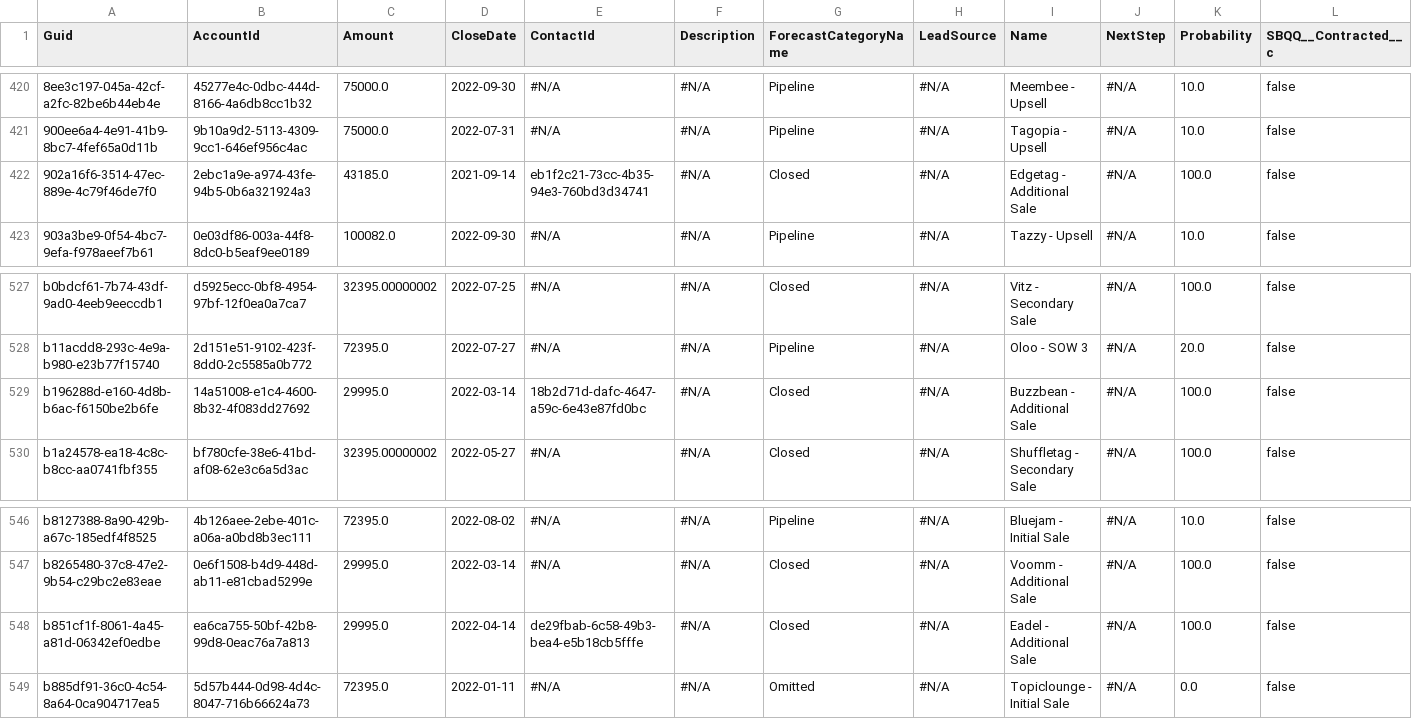
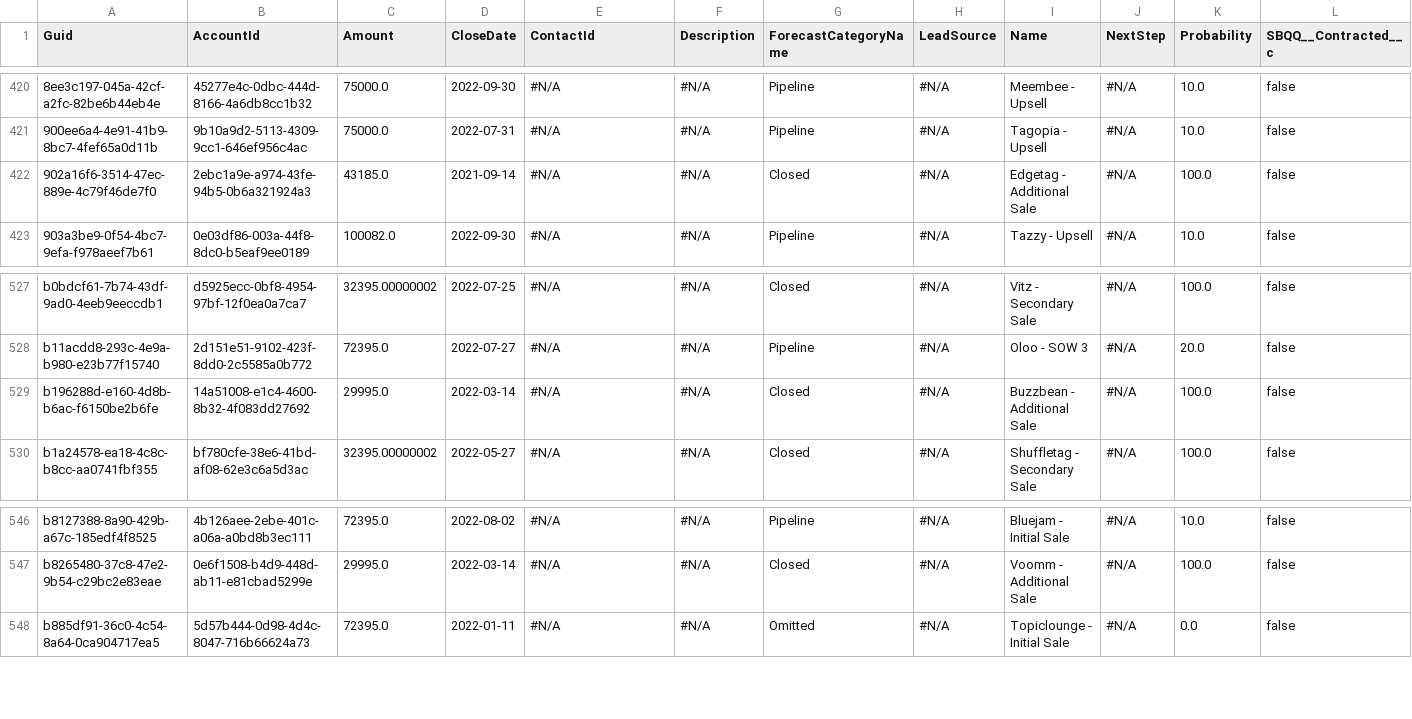
Before and after one commit to JTheManning/00000438, a CSV file: Opportunity.csv, drawn as a sheet; only a part is shown, gaps mark what is left out; rows hold the shown columns only; the diff names each change by its address in the sheet, - before the commit and + after, or states it on an @@ line.

```diff
--- a/Opportunity.csv
+++ b/Opportunity.csv
-E422 (ContactId): eb1f2c21-73cc-4b35-94e3-760bd3d34741
+E422 (ContactId): #N/A
-E529 (ContactId): 18b2d71d-dafc-4647-a59c-6e43e87fd0bc
+E529 (ContactId): #N/A
-row 548: b851cf1f-8061-4a45-a81d-06342ef0edbe | ea6ca755-50bf-42b8-99d8-0eac76a7a813 | 29995.0 | 2022-04-14 | de29fbab-6c58-49b3-bea4-e5b18cb5fffe | #N/A | Closed | #N/A | Eadel - Additional Sale | #N/A | 100.0 | false
```
Also changed, not shown: EmailMessage.csv, SBQQ__LineColumn__c.csv, 12 other files.
